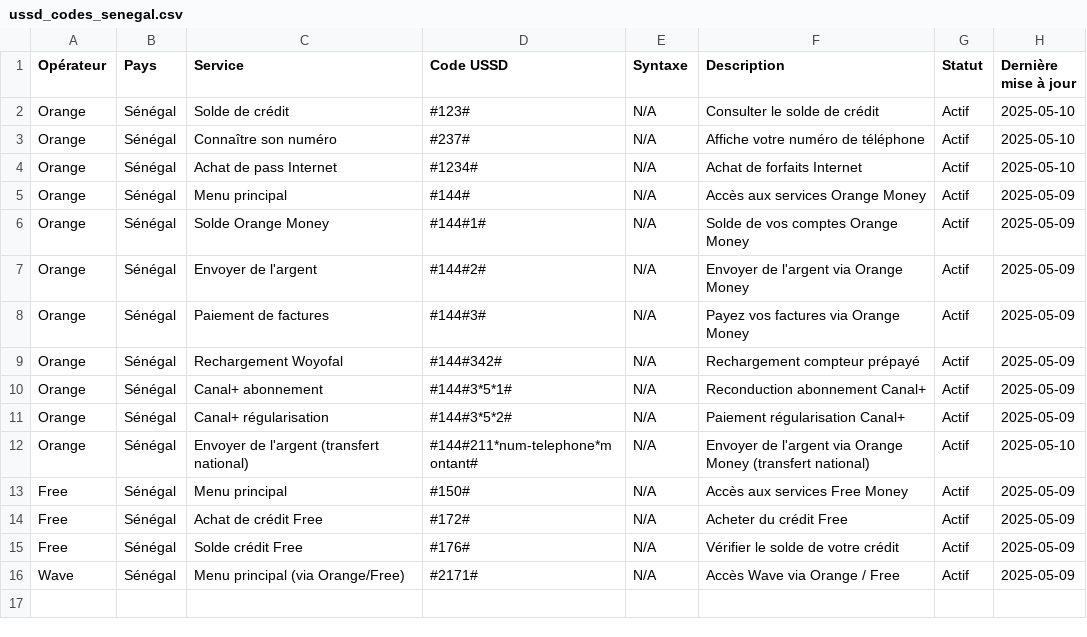
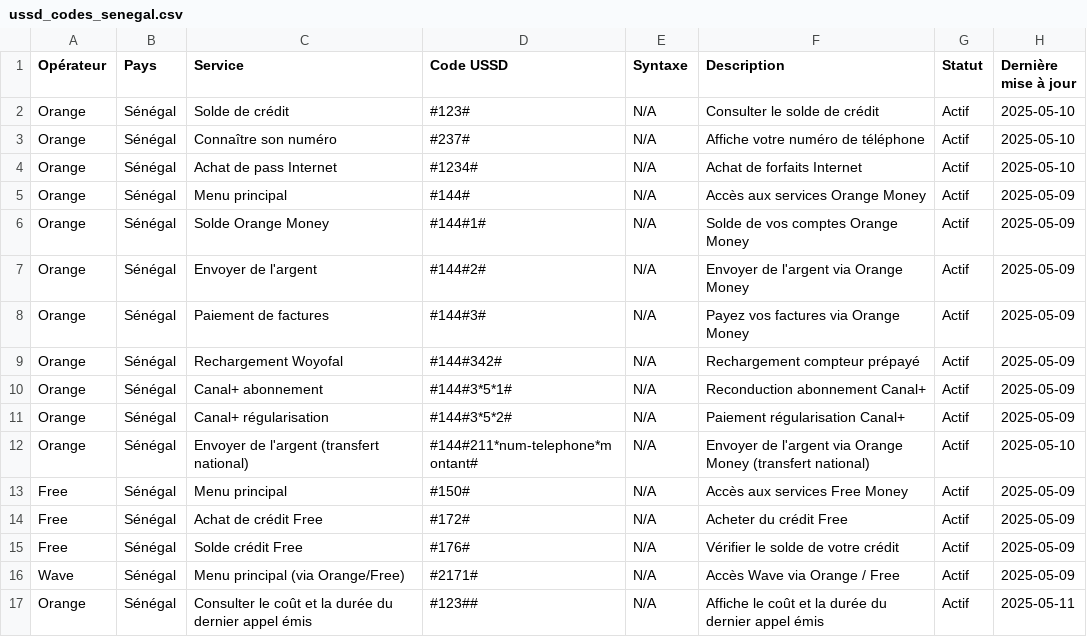
Before and after one commit to alphajoop/open-ussd-sn, a CSV file: data/ussd_codes_senegal.csv, drawn as a sheet; the diff names each change by its address in the sheet, - before the commit and + after, or states it on an @@ line.

Commit message:
feat: ajout des codes USSD Orange pour afficher le coût et la durée du dernier appel émis

```diff
--- a/data/ussd_codes_senegal.csv
+++ b/data/ussd_codes_senegal.csv
+row 17: Orange | Sénégal | Consulter le coût et la durée du dernier appel émis | #123## | N/A | Affiche le coût et la durée du dernier appel émis | Actif | 2025-05-11
```
